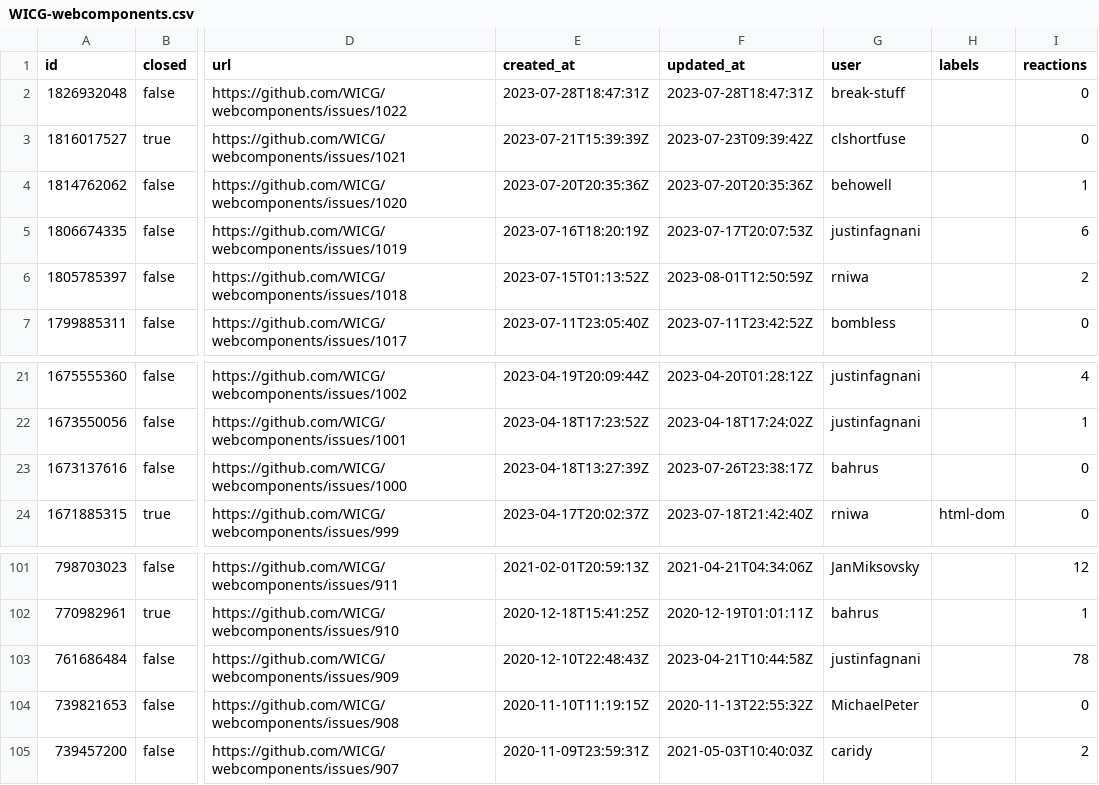
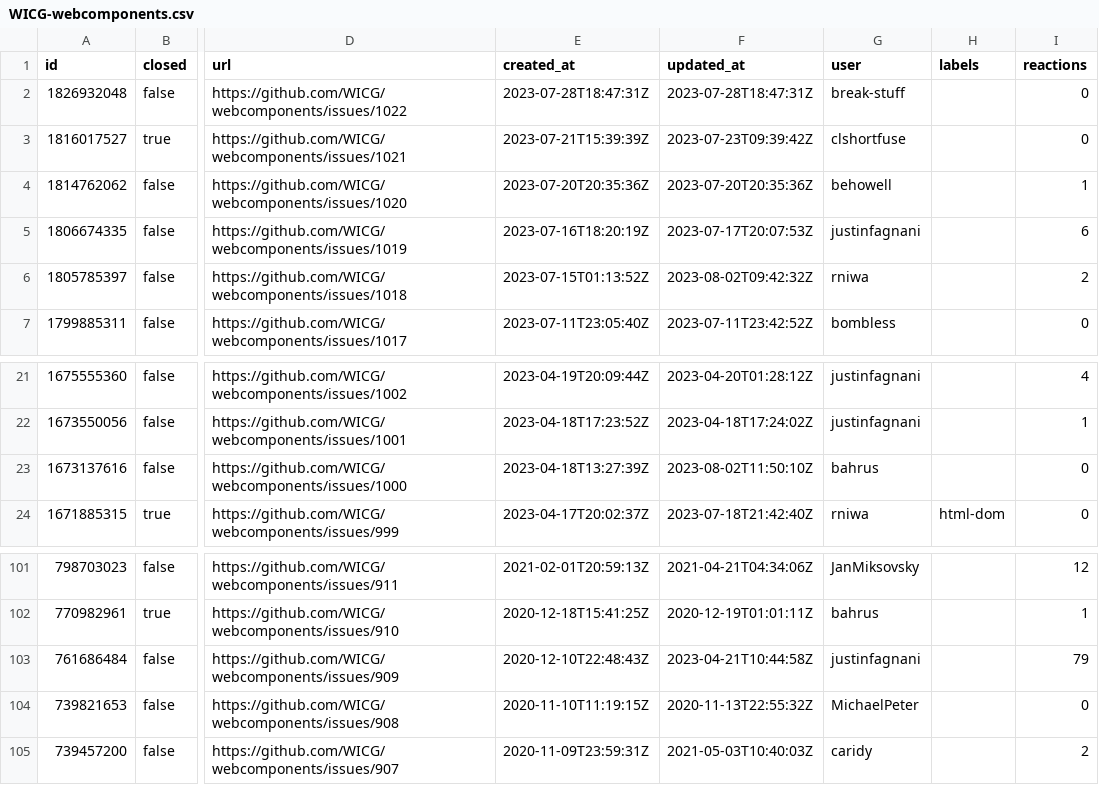
Before and after one commit to bgrins/compat-utils, a CSV file: output/WICG-webcomponents.csv, drawn as a sheet; only a part is shown, gaps mark what is left out; the diff names each change by its address in the sheet, - before the commit and + after, or states it on an @@ line.

```diff
--- a/output/WICG-webcomponents.csv
+++ b/output/WICG-webcomponents.csv
-F6 (updated_at): 2023-08-01T12:50:59Z
+F6 (updated_at): 2023-08-02T09:42:32Z
-F23 (updated_at): 2023-07-26T23:38:17Z
+F23 (updated_at): 2023-08-02T11:50:10Z
-I103 (reactions): 78
+I103 (reactions): 79
```
Also changed, not shown: output/all-comments.csv, output/caniuse-omit-unoff.csv, 6 other files.
